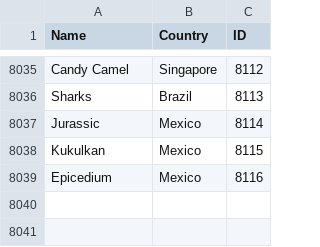
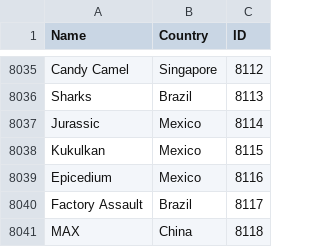
Before and after one commit to Liam-F/HLTV-Scraper, a CSV file: csv/teams.csv, drawn as a sheet; only a part is shown, gaps mark what is left out.

```diff
--- a/csv/teams.csv
+++ b/csv/teams.csv
@@ -8039 +8039,3 @@ Kukulkan,Mexico,8115
 Epicedium,Mexico,8116
+Factory Assault,Brazil,8117
+MAX,China,8118
```
Also changed, not shown: csv/eventIDs.csv, 4 other files.
